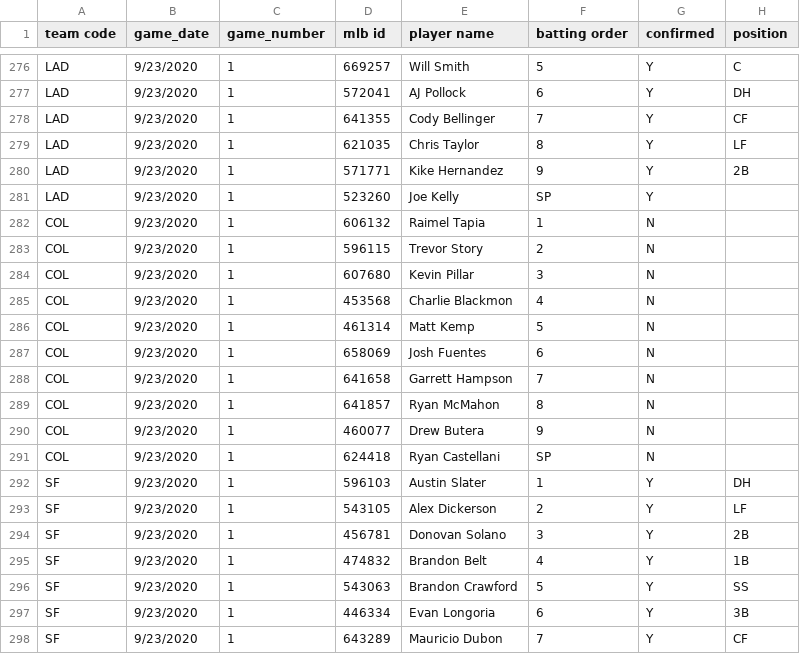
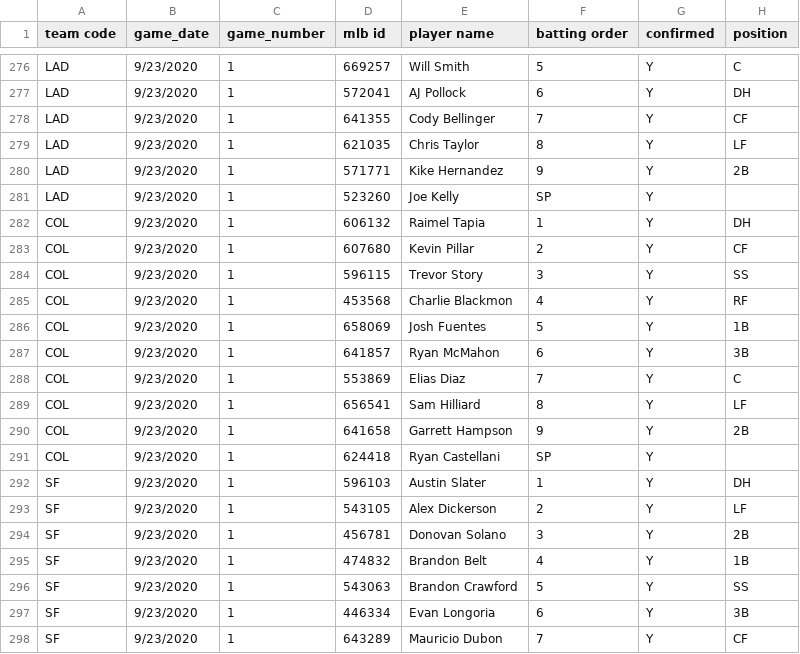
Before and after one commit to justinmof/MLBSheets-CSV-Files, a CSV file: BM-Lineup-Data1.csv, drawn as a sheet; only a part is shown, gaps mark what is left out; the diff covers the shown part only.

```diff
--- a/BM-Lineup-Data1.csv
+++ b/BM-Lineup-Data1.csv
@@ -281,12 +281,12 @@ LAD,9/23/2020,1,571771,Kike Hernandez,9,Y,2B
 LAD,9/23/2020,1,523260,Joe Kelly,SP,Y,
-COL,9/23/2020,1,606132,Raimel Tapia,1,N,
-COL,9/23/2020,1,596115,Trevor Story,2,N,
-COL,9/23/2020,1,607680,Kevin Pillar,3,N,
-COL,9/23/2020,1,453568,Charlie Blackmon,4,N,
-COL,9/23/2020,1,461314,Matt Kemp,5,N,
-COL,9/23/2020,1,658069,Josh Fuentes,6,N,
-COL,9/23/2020,1,641658,Garrett Hampson,7,N,
-COL,9/23/2020,1,641857,Ryan McMahon,8,N,
-COL,9/23/2020,1,460077,Drew Butera,9,N,
-COL,9/23/2020,1,624418,Ryan Castellani,SP,N,
+COL,9/23/2020,1,606132,Raimel Tapia,1,Y,DH
+COL,9/23/2020,1,607680,Kevin Pillar,2,Y,CF
+COL,9/23/2020,1,596115,Trevor Story,3,Y,SS
+COL,9/23/2020,1,453568,Charlie Blackmon,4,Y,RF
+COL,9/23/2020,1,658069,Josh Fuentes,5,Y,1B
+COL,9/23/2020,1,641857,Ryan McMahon,6,Y,3B
+COL,9/23/2020,1,553869,Elias Diaz,7,Y,C
+COL,9/23/2020,1,656541,Sam Hilliard,8,Y,LF
+COL,9/23/2020,1,641658,Garrett Hampson,9,Y,2B
+COL,9/23/2020,1,624418,Ryan Castellani,SP,Y,
 SF,9/23/2020,1,596103,Austin Slater,1,Y,DH
```
Also changed, not shown: 26 edited cells elsewhere in this file, BM-Lineup-Data.csv.
